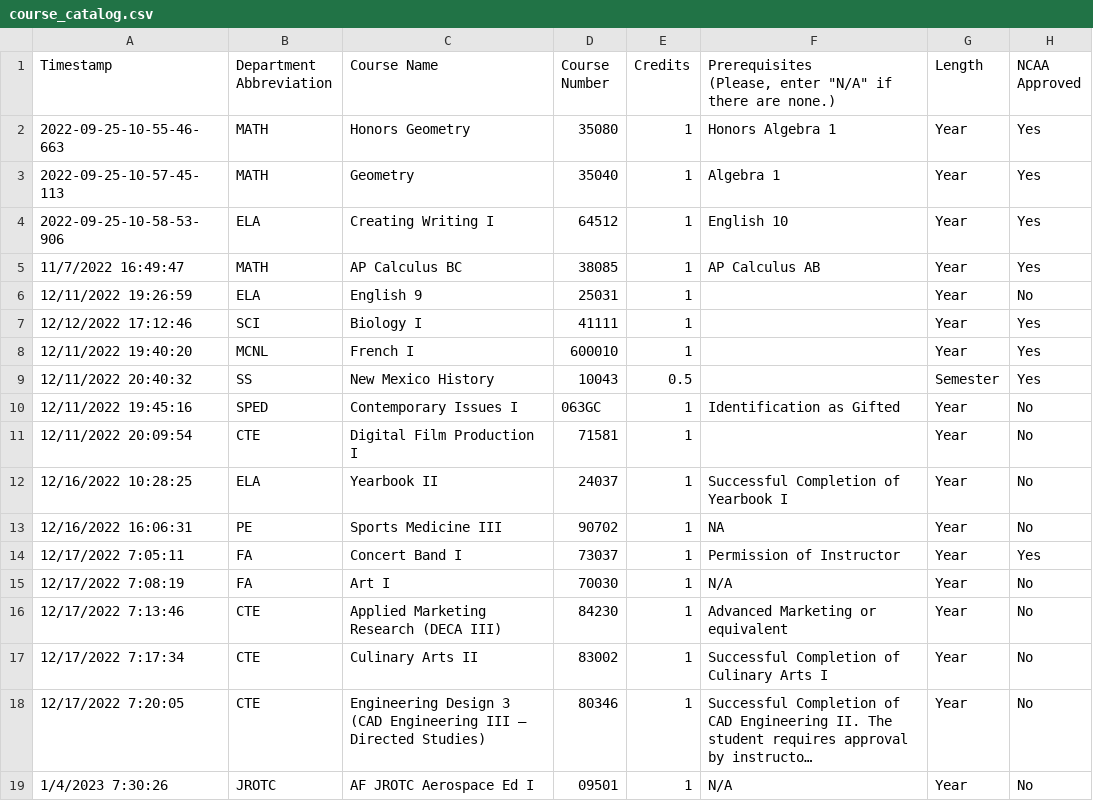
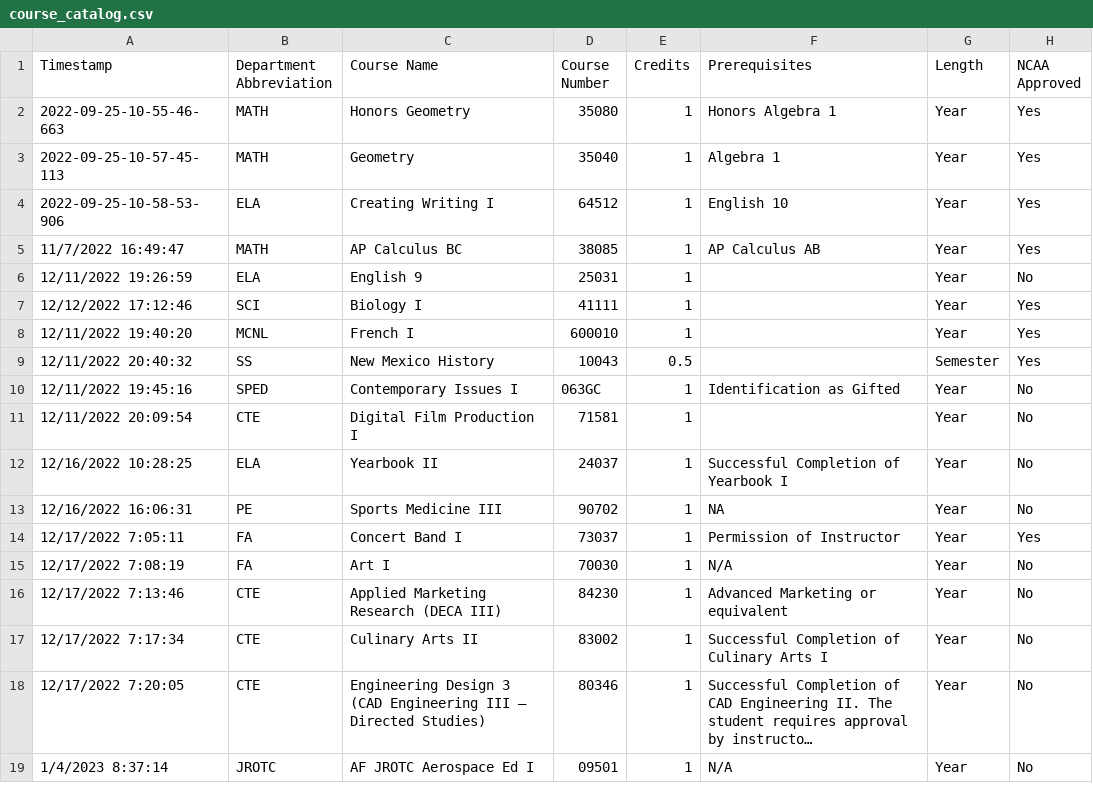
Before and after one commit to jono-openworld/vvhscatalog, a CSV file: course_catalog.csv, drawn as a sheet; only a part is shown; long unchanged cells end in …; ↵ is a line break in a cell; the diff names each change by its address in the sheet, - before the commit and + after, or states it on an @@ line.

Commit message:
autoCommit 2023-01-04-@-08-56-50.254

```diff
--- a/course_catalog.csv
+++ b/course_catalog.csv
-F1: Prerequisites ↵ (Please, enter "N/A" if there are none.)
+F1: Prerequisites
-A19 (Timestamp): 1/4/2023 7:30:26
+A19 (Timestamp): 1/4/2023 8:37:14
```
